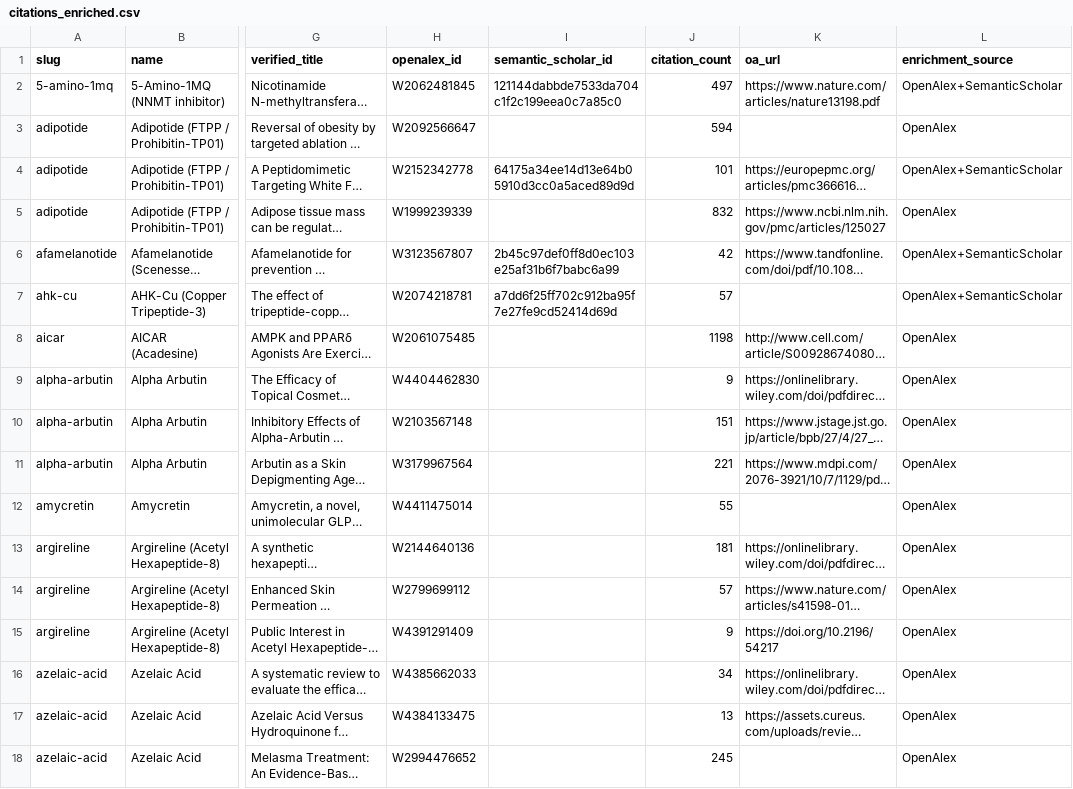
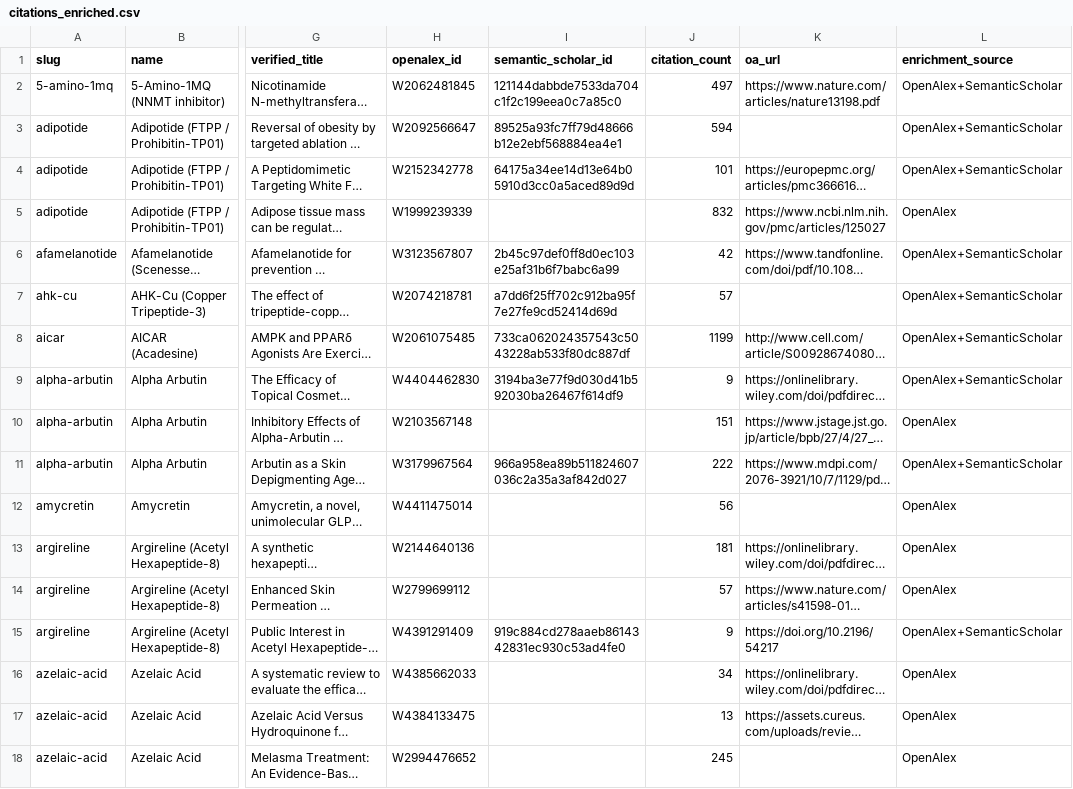
Before and after one commit to yamius/ingredient-evidence-register, a CSV file: data/citations_enriched.csv, drawn as a sheet; only a part is shown, gaps mark what is left out; long unchanged cells end in …; the diff covers the shown part only; the diff names each change by its address in the sheet, - before the commit and + after, or states it on an @@ line.

```diff
--- a/data/citations_enriched.csv
+++ b/data/citations_enriched.csv
-I3 (semantic_scholar_id): (empty)
+I3 (semantic_scholar_id): 89525a93fc7ff79d48666b12e2ebf568884ea4e1
-L3 (enrichment_source): OpenAlex
+L3 (enrichment_source): OpenAlex+SemanticScholar
-I8 (semantic_scholar_id): (empty)
+I8 (semantic_scholar_id): 733ca062024357543c5043228ab533f80dc887df
-J8 (citation_count): 1198
+J8 (citation_count): 1199
-L8:L9 (enrichment_source): OpenAlex
+L8:L9 (enrichment_source): OpenAlex+SemanticScholar
-I9 (semantic_scholar_id): (empty)
+I9 (semantic_scholar_id): 3194ba3e77f9d030d41b592030ba26467f614df9
-I11 (semantic_scholar_id): (empty)
+I11 (semantic_scholar_id): 966a958ea89b511824607036c2a35a3af842d027
-J11 (citation_count): 221
+J11 (citation_count): 222
-L11 (enrichment_source): OpenAlex
+L11 (enrichment_source): OpenAlex+SemanticScholar
-J12 (citation_count): 55
+J12 (citation_count): 56
-I15 (semantic_scholar_id): (empty)
+I15 (semantic_scholar_id): 919c884cd278aaeb8614342831ec930c53ad4fe0
-L15 (enrichment_source): OpenAlex
+L15 (enrichment_source): OpenAlex+SemanticScholar
```
Also changed, not shown: 86 edited cells elsewhere in this file, 3 other files.
